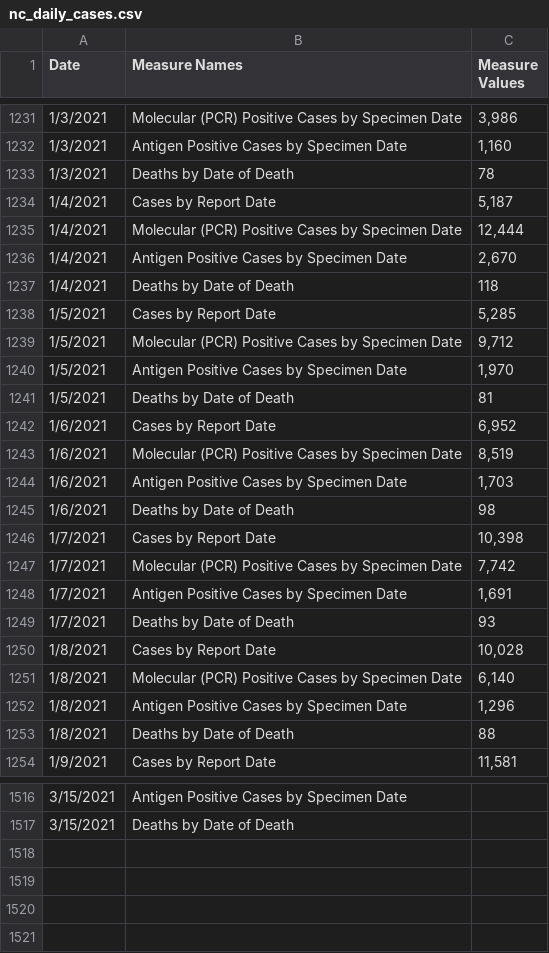
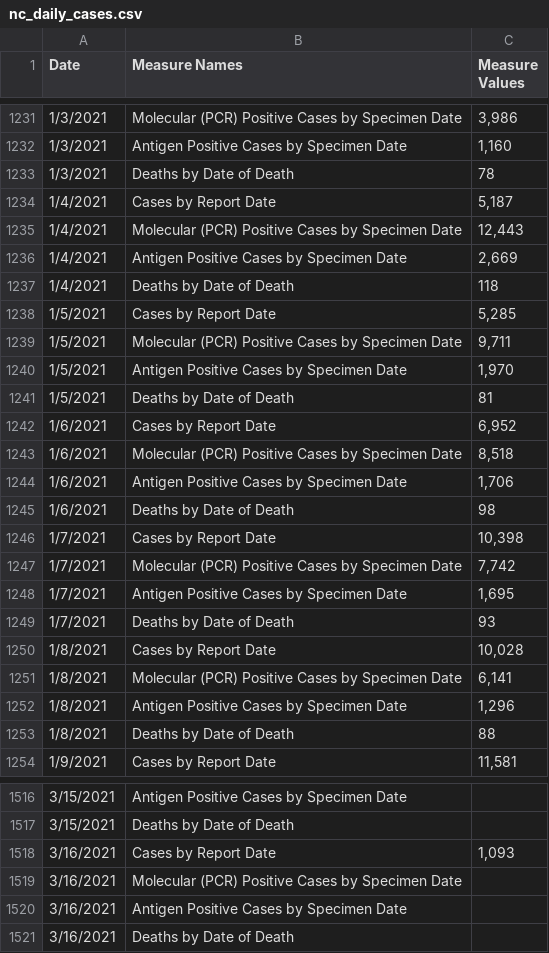
Before and after one commit to mtdukes/nc-data-archive, a CSV file: data/nc_daily_cases.csv, drawn as a sheet; only a part is shown, gaps mark what is left out; the diff covers the shown part only.

```diff
--- a/data/nc_daily_cases.csv
+++ b/data/nc_daily_cases.csv
@@ -1234,7 +1234,7 @@ Date,Measure Names,Measure Values
 1/4/2021,Cases by Report Date,"5,187"
-1/4/2021,Molecular (PCR) Positive Cases by Specimen Date,"12,444"
-1/4/2021,Antigen Positive Cases by Specimen Date,"2,670"
+1/4/2021,Molecular (PCR) Positive Cases by Specimen Date,"12,443"
+1/4/2021,Antigen Positive Cases by Specimen Date,"2,669"
 1/4/2021,Deaths by Date of Death,118
 1/5/2021,Cases by Report Date,"5,285"
-1/5/2021,Molecular (PCR) Positive Cases by Specimen Date,"9,712"
+1/5/2021,Molecular (PCR) Positive Cases by Specimen Date,"9,711"
 1/5/2021,Antigen Positive Cases by Specimen Date,"1,970"
@@ -1242,4 +1242,4 @@ Date,Measure Names,Measure Values
 1/6/2021,Cases by Report Date,"6,952"
-1/6/2021,Molecular (PCR) Positive Cases by Specimen Date,"8,519"
-1/6/2021,Antigen Positive Cases by Specimen Date,"1,703"
+1/6/2021,Molecular (PCR) Positive Cases by Specimen Date,"8,518"
+1/6/2021,Antigen Positive Cases by Specimen Date,"1,706"
 1/6/2021,Deaths by Date of Death,98
@@ -1247,6 +1247,6 @@ Date,Measure Names,Measure Values
 1/7/2021,Molecular (PCR) Positive Cases by Specimen Date,"7,742"
-1/7/2021,Antigen Positive Cases by Specimen Date,"1,691"
+1/7/2021,Antigen Positive Cases by Specimen Date,"1,695"
 1/7/2021,Deaths by Date of Death,93
 1/8/2021,Cases by Report Date,"10,028"
-1/8/2021,Molecular (PCR) Positive Cases by Specimen Date,"6,140"
+1/8/2021,Molecular (PCR) Positive Cases by Specimen Date,"6,141"
 1/8/2021,Antigen Positive Cases by Specimen Date,"1,296"
@@ -1517 +1517,5 @@ Date,Measure Names,Measure Values
 3/15/2021,Deaths by Date of Death,
+3/16/2021,Cases by Report Date,"1,093"
+3/16/2021,Molecular (PCR) Positive Cases by Specimen Date,
+3/16/2021,Antigen Positive Cases by Specimen Date,
+3/16/2021,Deaths by Date of Death,
```
Also changed, not shown: 82 edited cells elsewhere in this file, data/nc_daily_testing.csv, data/nc_daily_zip.csv.
